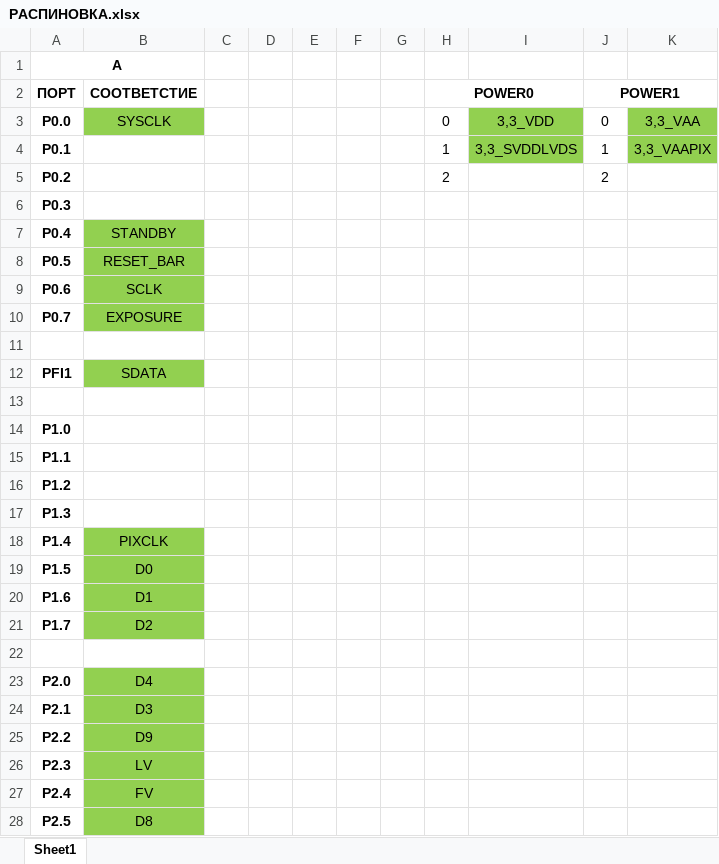
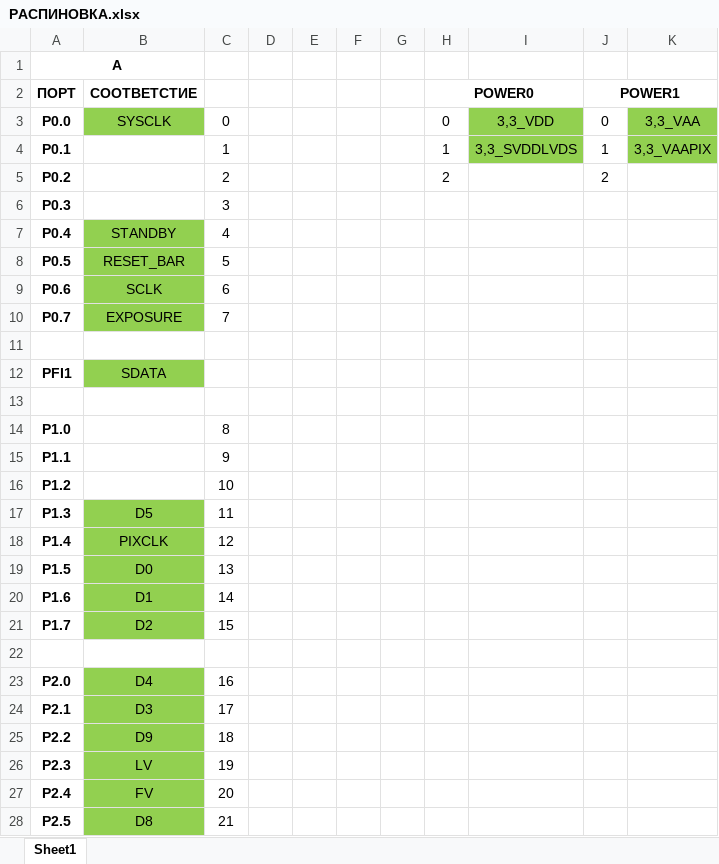
Before and after one commit to Vladislav-opto/Altium_projects, an Excel workbook: MT9V024IA7XTM/РАСПИНОВКА.xlsx, sheet Sheet1, drawn as a sheet; only a part is shown; values as stored, in another font and other column widths than the file's, no borders; the diff covers the shown part only; the diff names each change by its address in the sheet, - before the commit and + after, or states it on an @@ line.

Commit message:
Add files via upload

```diff
--- a/MT9V024IA7XTM/РАСПИНОВКА.xlsx (sheet Sheet1)
+++ b/MT9V024IA7XTM/РАСПИНОВКА.xlsx (sheet Sheet1)
-C3: (empty)
+C3: 0
-C4: (empty)
+C4: 1
-C5: (empty)
+C5: 2
-C6: (empty)
+C6: 3
-C7: (empty)
+C7: 4
-C8: (empty)
+C8: 5
-C9: (empty)
+C9: 6
-C10: (empty)
+C10: 7
-C14: (empty)
+C14: 8
-C15: (empty)
+C15: 9
-C16: (empty)
+C16: 10
-B17 (СООТВЕТСТИЕ): (empty)
+B17 (СООТВЕТСТИЕ): D5
-B17 fill: none
+B17 fill: #92D050
-C17: (empty)
+C17: 11
-C18: (empty)
+C18: 12
-C19: (empty)
+C19: 13
-C20: (empty)
+C20: 14
-C21: (empty)
+C21: 15
-C23: (empty)
+C23: 16
-C24: (empty)
+C24: 17
-C25: (empty)
+C25: 18
-C26: (empty)
+C26: 19
-C27: (empty)
+C27: 20
-C28: (empty)
+C28: 21
```
Also changed, not shown: 2 edited cells elsewhere in this sheet.
